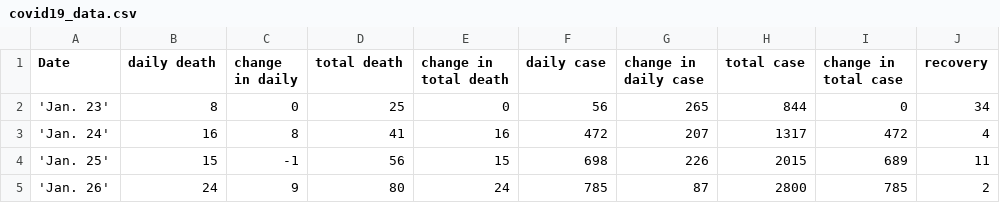
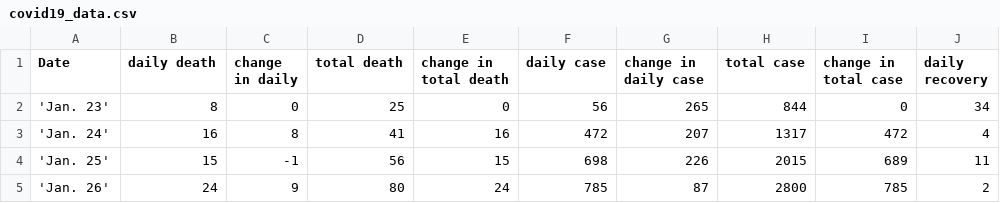
Before and after one commit to saitzaw/covid-dash, a CSV file: app/helper/csv/covid19_data.csv, drawn as a sheet; only a part is shown.

```diff
--- a/app/helper/csv/covid19_data.csv
+++ b/app/helper/csv/covid19_data.csv
@@ -1,2 +1,2 @@
-Date,daily death,change in daily,total death,change in total death,daily case,change in daily case,total case,change in total case,recovery
+Date,daily death,change in daily,total death,change in total death,daily case,change in daily case,total case,change in total case,daily recovery
 'Jan. 23',8,0,25,0,56,265,844,0,34
```
Also changed, not shown: app/helper/csv/covid19_report.csv.
